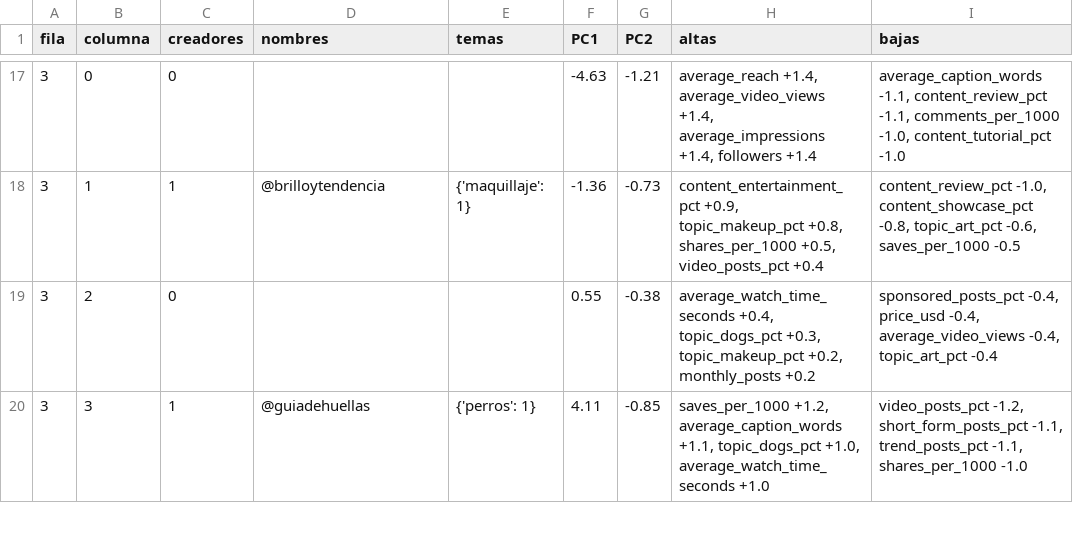
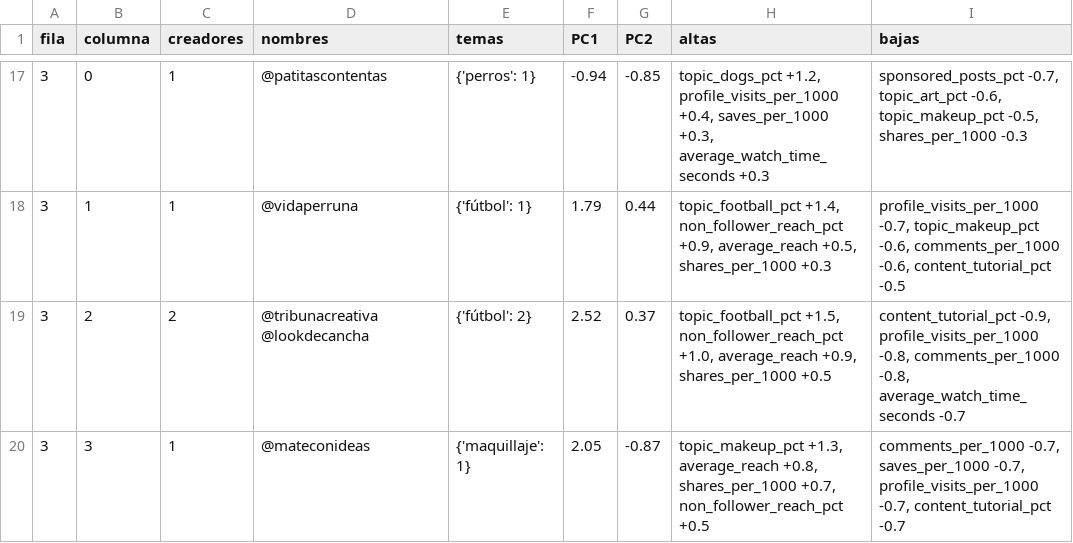
Before and after one commit to AgusBrunero/SIA-Grupo-8, a CSV file: TP4/resultados/kohonen/perfiles_neuronas.csv, drawn as a sheet; only a part is shown, gaps mark what is left out; the diff covers the shown part only.

```diff
--- a/TP4/resultados/kohonen/perfiles_neuronas.csv
+++ b/TP4/resultados/kohonen/perfiles_neuronas.csv
@@ -17,4 +17,4 @@ fila,columna,creadores,nombres,temas,PC1,PC2,altas,bajas
-3,0,0,,,-4.63,-1.21,"average_reach +1.4, average_video_views +1.4, average_impressions +1.4, followers +1.4","average_caption_words -1.1, content_review_pct -1.1, comments_per_1000 -1.0, content_tutorial_pct -1.0"
-3,1,1,@brilloytendencia,{'maquillaje': 1},-1.36,-0.73,"content_entertainment_pct +0.9, topic_makeup_pct +0.8, shares_per_1000 +0.5, video_posts_pct +0.4","content_review_pct -1.0, content_showcase_pct -0.8, topic_art_pct -0.6, saves_per_1000 -0.5"
-3,2,0,,,0.55,-0.38,"average_watch_time_seconds +0.4, topic_dogs_pct +0.3, topic_makeup_pct +0.2, monthly_posts +0.2","sponsored_posts_pct -0.4, price_usd -0.4, average_video_views -0.4, topic_art_pct -0.4"
-3,3,1,@guiadehuellas,{'perros': 1},4.11,-0.85,"saves_per_1000 +1.2, average_caption_words +1.1, topic_dogs_pct +1.0, average_watch_time_seconds +1.0","video_posts_pct -1.2, short_form_posts_pct -1.1, trend_posts_pct -1.1, shares_per_1000 -1.0"
+3,0,1,@patitascontentas,{'perros': 1},-0.94,-0.85,"topic_dogs_pct +1.2, profile_visits_per_1000 +0.4, saves_per_1000 +0.3, average_watch_time_seconds +0.3","sponsored_posts_pct -0.7, topic_art_pct -0.6, topic_makeup_pct -0.5, shares_per_1000 -0.3"
+3,1,1,@vidaperruna,{'fútbol': 1},1.79,0.44,"topic_football_pct +1.4, non_follower_reach_pct +0.9, average_reach +0.5, shares_per_1000 +0.3","profile_visits_per_1000 -0.7, topic_makeup_pct -0.6, comments_per_1000 -0.6, content_tutorial_pct -0.5"
+3,2,2,@tribunacreativa @lookdecancha,{'fútbol': 2},2.52,0.37,"topic_football_pct +1.5, non_follower_reach_pct +1.0, average_reach +0.9, shares_per_1000 +0.5","content_tutorial_pct -0.9, profile_visits_per_1000 -0.8, comments_per_1000 -0.8, average_watch_time_seconds -0.7"
+3,3,1,@mateconideas,{'maquillaje': 1},2.05,-0.87,"topic_makeup_pct +1.3, average_reach +0.8, shares_per_1000 +0.7, non_follower_reach_pct +0.5","comments_per_1000 -0.7, saves_per_1000 -0.7, profile_visits_per_1000 -0.7, content_tutorial_pct -0.7"
```
Also changed, not shown: 2 added rows, 2 removed rows and 123 edited cells elsewhere in this file, TP4/resultados/kohonen/asignaciones.csv, TP4/resultados/kohonen/barridos.csv, 16 other files.
